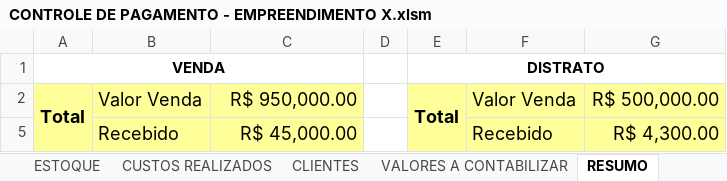
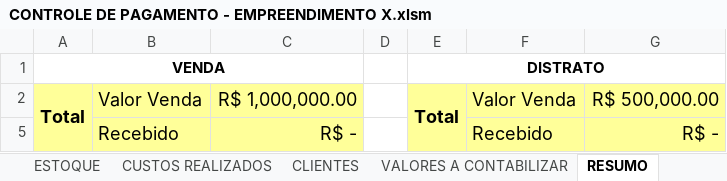
Before and after one commit to nomarine/paytrack, an Excel workbook: CONTROLE DE PAGAMENTO - EMPREENDIMENTO X.xlsm, sheet RESUMO, drawn as a sheet; values as stored, in another font and other column widths than the file's, no borders; the diff names each change by its address in the sheet, - before the commit and + after, or states it on an @@ line.

```diff
--- a/CONTROLE DE PAGAMENTO - EMPREENDIMENTO X.xlsm (sheet RESUMO)
+++ b/CONTROLE DE PAGAMENTO - EMPREENDIMENTO X.xlsm (sheet RESUMO)
-C2: R$ 950,000.00
+C2: R$ 1,000,000.00
-C5: R$ 45,000.00
+C5: R$ -
-G5: R$ 4,300.00
+G5: R$ -
```
Also changed, not shown: sheet CLIENTES, sheet VALORES A CONTABILIZAR, other sheet tabs, formulas that keep their value, hidden cells, RECEBIMENTO OUTUBRO DE 2022.xlsx.
